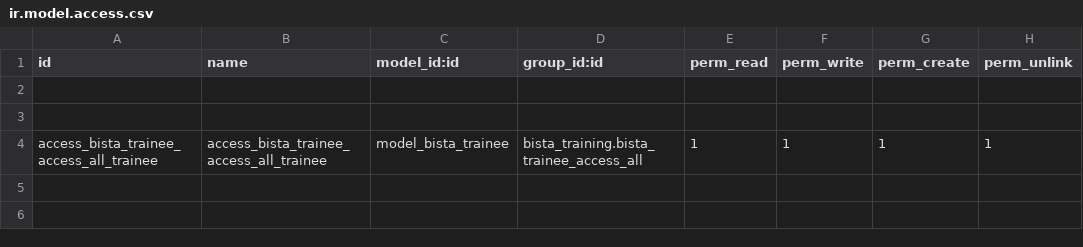
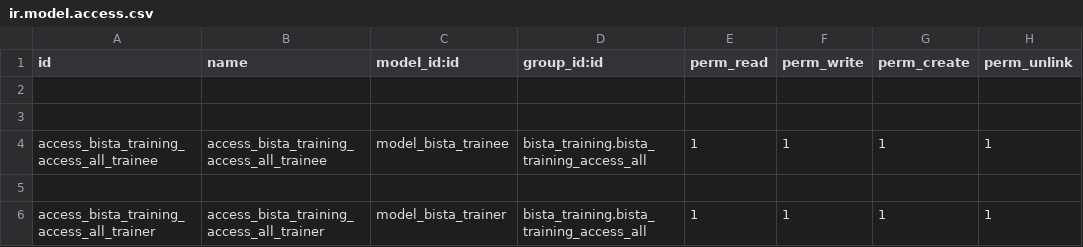
Before and after one commit to gmostafa1210/bista_training, a CSV file: security/ir.model.access.csv, drawn as a sheet.

```diff
--- a/security/ir.model.access.csv
+++ b/security/ir.model.access.csv
@@ -3,2 +3,4 @@ id,name,model_id:id,group_id:id,perm_read,perm_write,perm_create,perm_unlink
 
-access_bista_trainee_access_all_trainee,access_bista_trainee_access_all_trainee,model_bista_trainee,bista_training.bista_trainee_access_all,1,1,1,1
+access_bista_training_access_all_trainee,access_bista_training_access_all_trainee,model_bista_trainee,bista_training.bista_training_access_all,1,1,1,1
+
+access_bista_training_access_all_trainer,access_bista_training_access_all_trainer,model_bista_trainer,bista_training.bista_training_access_all,1,1,1,1
```
Also changed, not shown: 7 other files.
